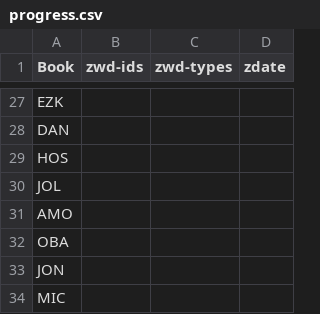
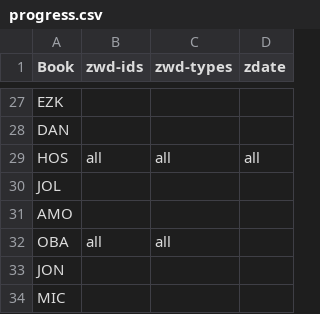
Before and after one commit to BrianMacIntosh/bsb-wikidata, a CSV file: progress.csv, drawn as a sheet; only a part is shown, gaps mark what is left out.

```diff
--- a/progress.csv
+++ b/progress.csv
@@ -28,6 +28,6 @@ EZK,,,
 DAN,,,
-HOS,,,
+HOS,all,all,all
 JOL,,,
 AMO,,,
-OBA,,,
+OBA,all,all,
 JON,,,
```
Also changed, not shown: 2 other files.
